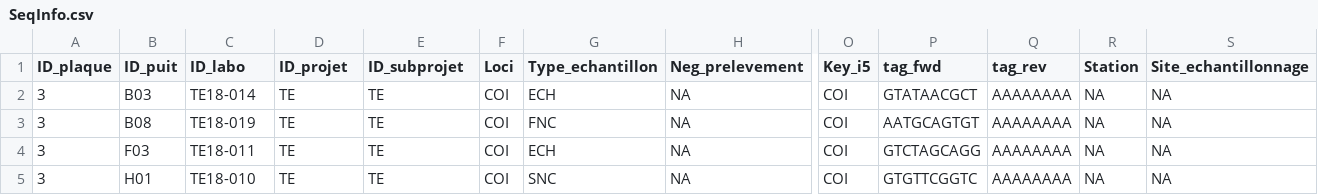
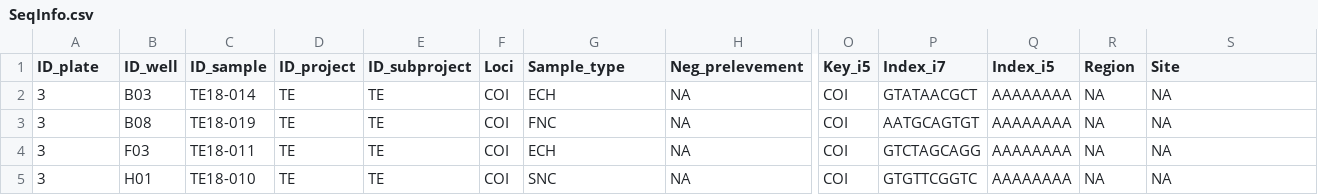
Before and after one commit to GenomicsMLI-DFO/MLI_metabar_pipeline, a CSV file: 00_Data/00_FileInfos/SeqInfo.csv, drawn as a sheet; only a part is shown, gaps mark what is left out; the diff names each change by its address in the sheet, - before the commit and + after, or states it on an @@ line.

Commit message:
Correct seqinfo name

```diff
--- a/00_Data/00_FileInfos/SeqInfo.csv
+++ b/00_Data/00_FileInfos/SeqInfo.csv
-A1: ID_plaque
+A1: ID_plate
-B1: ID_puit
+B1: ID_well
-C1: ID_labo
+C1: ID_sample
-D1: ID_projet
+D1: ID_project
-E1: ID_subprojet
+E1: ID_subproject
-G1: Type_echantillon
+G1: Sample_type
-P1: tag_fwd
+P1: Index_i7
-Q1: tag_rev
+Q1: Index_i5
-R1: Station
+R1: Region
-S1: Site_echantillonnage
+S1: Site
```
